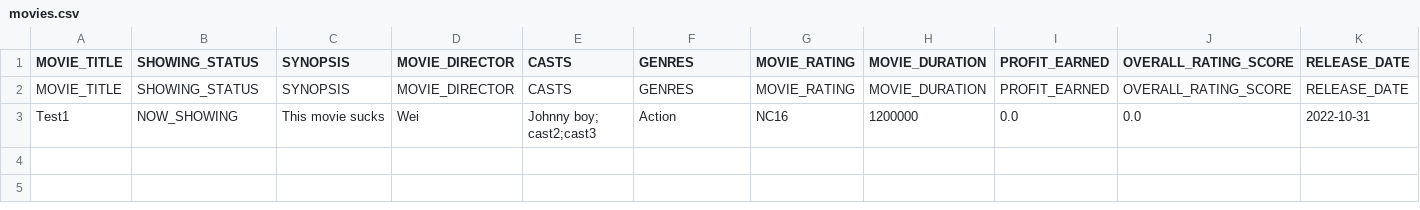
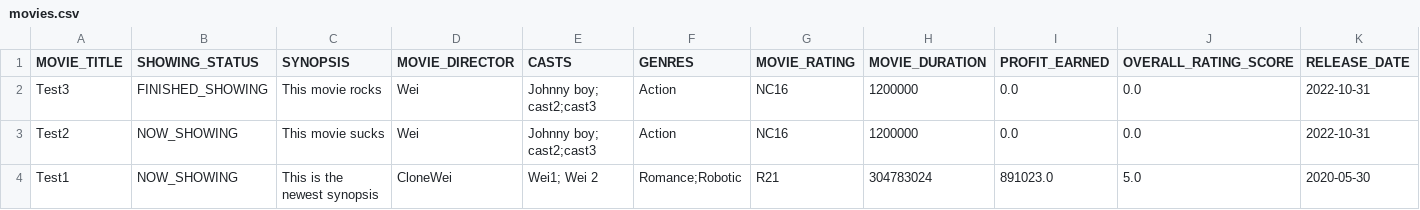
Before and after one commit to weikangg/SC2002_MOBLIMA, a CSV file: MOBLIMA/data/movies/movies.csv, drawn as a sheet; only a part is shown; removed rows and columns are numbered as before the commit, all else as after; rows hold the shown columns only; the diff names each change by its address in the sheet, - before the commit and + after, or states it on an @@ line.

Commit message:
Implemented update movie function
- Able to handle duplicate movie titles when updating
- Able to check for error input for numeric values
- For categorical variables like Showing_Status, it will just redirect user back to the previous menu

```diff
--- a/MOBLIMA/data/movies/movies.csv
+++ b/MOBLIMA/data/movies/movies.csv
-row 2: MOVIE_TITLE | SHOWING_STATUS | SYNOPSIS | MOVIE_DIRECTOR | CASTS | GENRES | MOVIE_RATING | MOVIE_DURATION | PROFIT_EARNED | OVERALL_RATING_SCORE | RELEASE_DATE
+row 2: Test3 | FINISHED_SHOWING | This movie rocks | Wei | Johnny boy; cast2;cast3 | Action | NC16 | 1200000 | 0.0 | 0.0 | 2022-10-31
-A3 (MOVIE_TITLE): Test1
+A3 (MOVIE_TITLE): Test2
+row 4: Test1 | NOW_SHOWING | This is the newest synopsis | CloneWei | Wei1; Wei 2 | Romance;Robotic | R21 | 304783024 | 891023.0 | 5.0 | 2020-05-30
```
Also changed, not shown: 16 other files.
